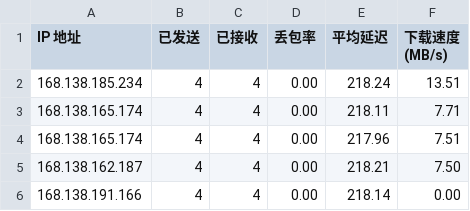
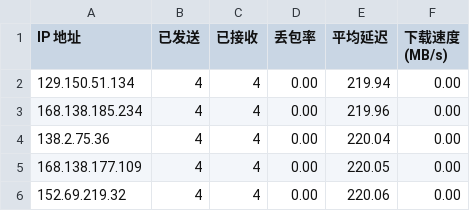
Before and after one commit to eliangwww/CFCDN-Auto, a CSV file: CloudflareST/sg.csv, drawn as a sheet.

```diff
--- a/CloudflareST/sg.csv
+++ b/CloudflareST/sg.csv
@@ -1,6 +1,6 @@
 IP 地址,已发送,已接收,丢包率,平均延迟,下载速度 (MB/s)
-168.138.185.234,4,4,0.00,218.24,13.51
-168.138.165.174,4,4,0.00,218.11,7.71
-168.138.165.174,4,4,0.00,217.96,7.51
-168.138.162.187,4,4,0.00,218.21,7.50
-168.138.191.166,4,4,0.00,218.14,0.00
+129.150.51.134,4,4,0.00,219.94,0.00
+168.138.185.234,4,4,0.00,219.96,0.00
+138.2.75.36,4,4,0.00,220.04,0.00
+168.138.177.109,4,4,0.00,220.05,0.00
+152.69.219.32,4,4,0.00,220.06,0.00
```
Also changed, not shown: 2 other files.
